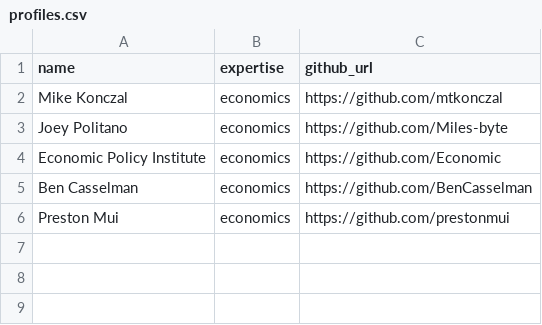
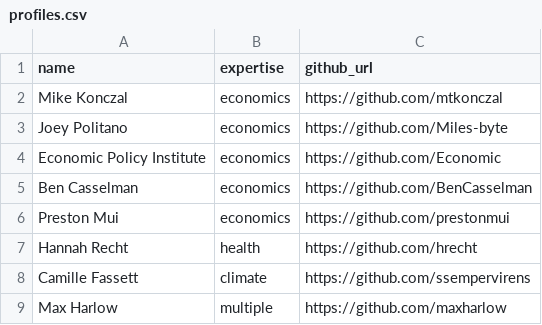
Before and after one commit to anesta95/how_to, a CSV file: data_journalist_github_accounts/profiles.csv, drawn as a sheet; the diff names each change by its address in the sheet, - before the commit and + after, or states it on an @@ line.

Commit message:
updating data journalist profiles file

```diff
--- a/data_journalist_github_accounts/profiles.csv
+++ b/data_journalist_github_accounts/profiles.csv
+row 7: Hannah Recht | health | https://github.com/hrecht
+row 8: Camille Fassett | climate | https://github.com/ssempervirens
+row 9: Max Harlow | multiple | https://github.com/maxharlow
```
